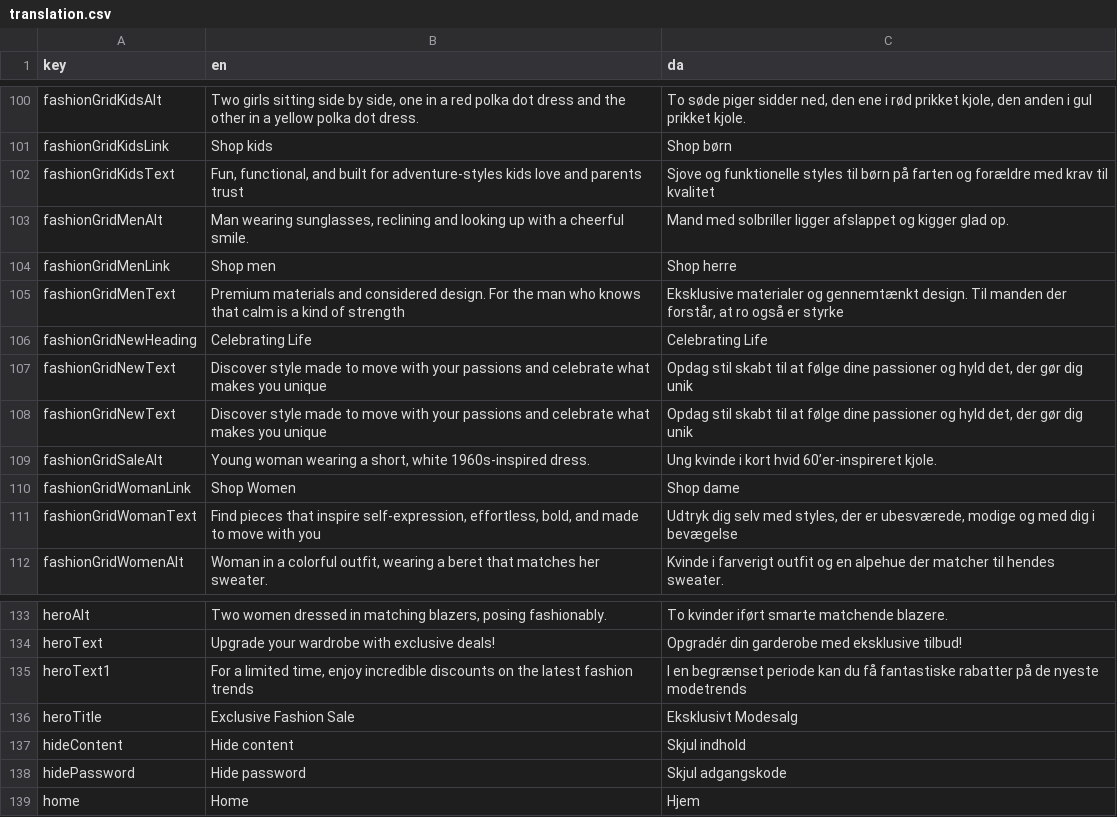
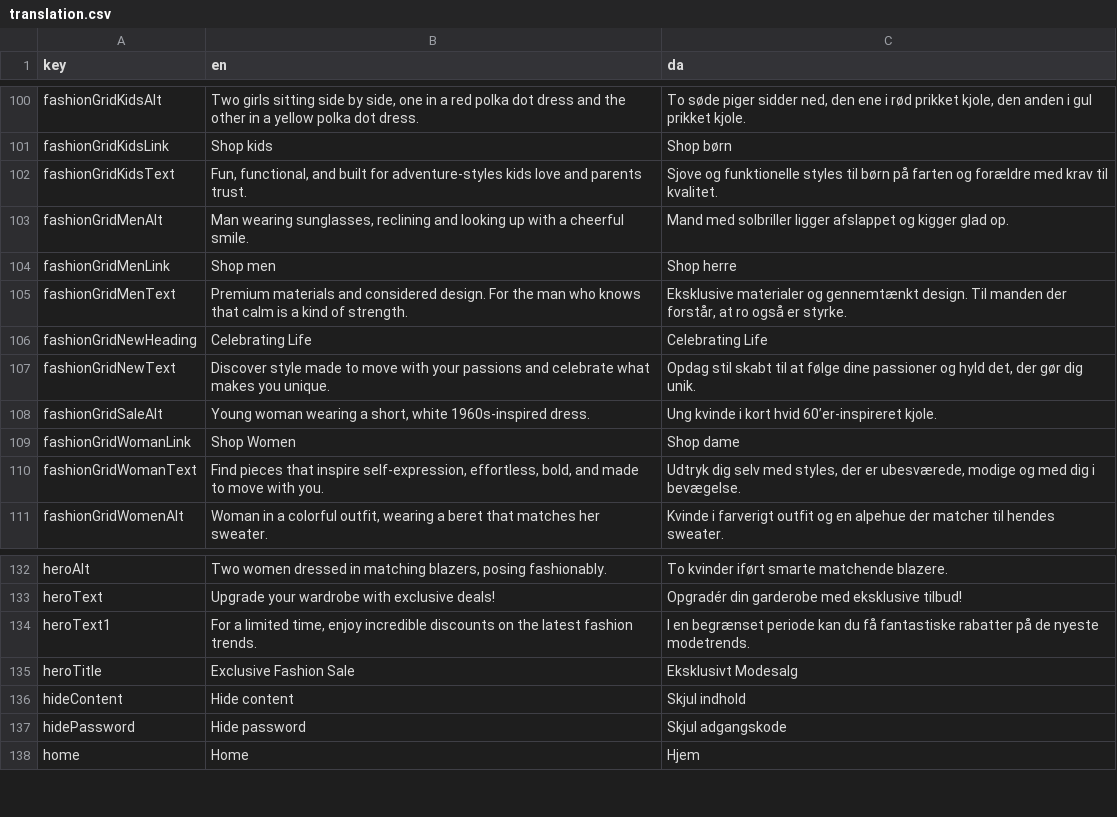
Before and after one commit to jardenna/shop, a CSV file: src/locales/translation.csv, drawn as a sheet; only a part is shown, gaps mark what is left out.

```diff
--- a/src/locales/translation.csv
+++ b/src/locales/translation.csv
@@ -101,12 +101,11 @@ fashionGridKidsAlt;"Two girls sitting side by side, one in a red polka dot dress
 fashionGridKidsLink;Shop kids;Shop børn
-fashionGridKidsText;Fun, functional, and built for adventure-styles kids love and parents trust;Sjove og funktionelle styles til børn på farten og forældre med krav til kvalitet
+fashionGridKidsText;Fun, functional, and built for adventure-styles kids love and parents trust.;Sjove og funktionelle styles til børn på farten og forældre med krav til kvalitet.
 fashionGridMenAlt;"Man wearing sunglasses, reclining and looking up with a cheerful smile.";"Mand med solbriller ligger afslappet og kigger glad op."
 fashionGridMenLink;Shop men;Shop herre
-fashionGridMenText;Premium materials and considered design. For the man who knows that calm is a kind of strength;Eksklusive materialer og gennemtænkt design. Til manden der forstår, at ro også er styrke
+fashionGridMenText;Premium materials and considered design. For the man who knows that calm is a kind of strength.;Eksklusive materialer og gennemtænkt design. Til manden der forstår, at ro også er styrke.
 fashionGridNewHeading;Celebrating Life;Celebrating Life
-fashionGridNewText;Discover style made to move with your passions and celebrate what makes you unique;Opdag stil skabt til at følge dine passioner og hyld det, der gør dig unik
-fashionGridNewText;Discover style made to move with your passions and celebrate what makes you unique;Opdag stil skabt til at følge dine passioner og hyld det, der gør dig unik
+fashionGridNewText;Discover style made to move with your passions and celebrate what makes you unique.;Opdag stil skabt til at følge dine passioner og hyld det, der gør dig unik.
 fashionGridSaleAlt;"Young woman wearing a short, white 1960s-inspired dress.";"Ung kvinde i kort hvid 60’er-inspireret kjole."
 fashionGridWomanLink;Shop Women;Shop dame
-fashionGridWomanText;Find pieces that inspire self-expression, effortless, bold, and made to move with you;Udtryk dig selv med styles, der er ubesværede, modige og med dig i bevægelse
+fashionGridWomanText;Find pieces that inspire self-expression, effortless, bold, and made to move with you.;Udtryk dig selv med styles, der er ubesværede, modige og med dig i bevægelse.
 fashionGridWomenAlt;"Woman in a colorful outfit, wearing a beret that matches her sweater.";"Kvinde i farverigt outfit og en alpehue der matcher til hendes sweater."
@@ -134,3 +133,3 @@ heroAlt;"Two women dressed in matching blazers, posing fashionably.";"To kvinder
 heroText;Upgrade your wardrobe with exclusive deals!;Opgradér din garderobe med eksklusive tilbud!
-heroText1;For a limited time, enjoy incredible discounts on the latest fashion trends;I en begrænset periode kan du få fantastiske rabatter på de nyeste modetrends
+heroText1;For a limited time, enjoy incredible discounts on the latest fashion trends.;I en begrænset periode kan du få fantastiske rabatter på de nyeste modetrends.
 heroTitle;Exclusive Fashion Sale;Eksklusivt Modesalg
```
